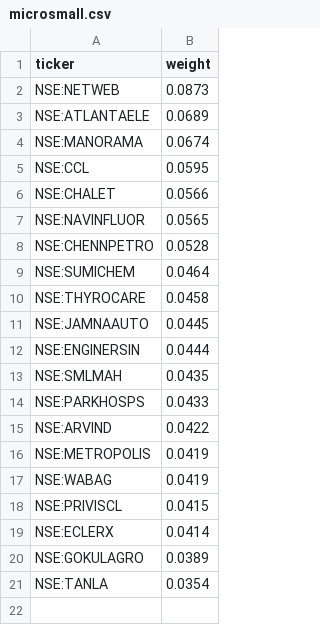
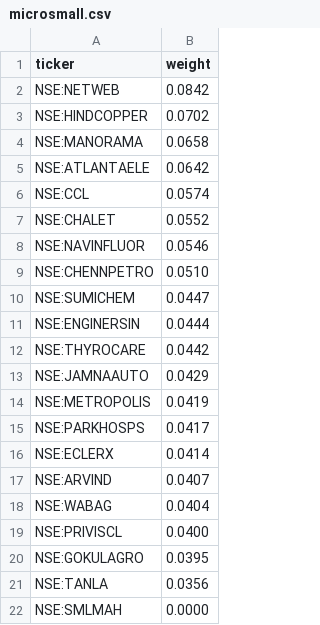
Before and after one commit to raghavkgarg/mycase, a CSV file: data/microsmall.csv, drawn as a sheet.

```diff
--- a/data/microsmall.csv
+++ b/data/microsmall.csv
@@ -1,21 +1,22 @@
 ticker,weight
-NSE:NETWEB,0.0873
-NSE:ATLANTAELE,0.0689
-NSE:MANORAMA,0.0674
-NSE:CCL,0.0595
-NSE:CHALET,0.0566
-NSE:NAVINFLUOR,0.0565
-NSE:CHENNPETRO,0.0528
-NSE:SUMICHEM,0.0464
-NSE:THYROCARE,0.0458
-NSE:JAMNAAUTO,0.0445
+NSE:NETWEB,0.0842
+NSE:HINDCOPPER,0.0702
+NSE:MANORAMA,0.0658
+NSE:ATLANTAELE,0.0642
+NSE:CCL,0.0574
+NSE:CHALET,0.0552
+NSE:NAVINFLUOR,0.0546
+NSE:CHENNPETRO,0.0510
+NSE:SUMICHEM,0.0447
 NSE:ENGINERSIN,0.0444
-NSE:SMLMAH,0.0435
-NSE:PARKHOSPS,0.0433
-NSE:ARVIND,0.0422
+NSE:THYROCARE,0.0442
+NSE:JAMNAAUTO,0.0429
 NSE:METROPOLIS,0.0419
-NSE:WABAG,0.0419
-NSE:PRIVISCL,0.0415
+NSE:PARKHOSPS,0.0417
 NSE:ECLERX,0.0414
-NSE:GOKULAGRO,0.0389
-NSE:TANLA,0.0354
+NSE:ARVIND,0.0407
+NSE:WABAG,0.0404
+NSE:PRIVISCL,0.0400
+NSE:GOKULAGRO,0.0395
+NSE:TANLA,0.0356
+NSE:SMLMAH,0.0000
```
Also changed, not shown: data/candidates/index_picks/microcap250_multibagger.csv, data/candidates/index_picks/small250_multibagger.csv, 16 other files.
